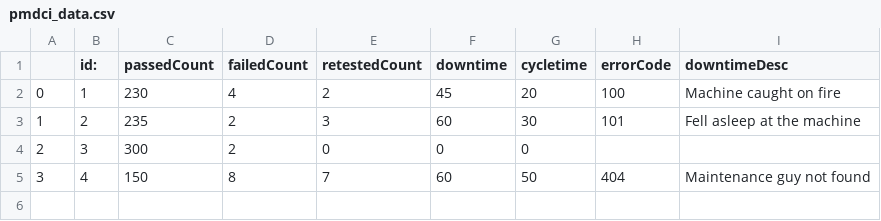
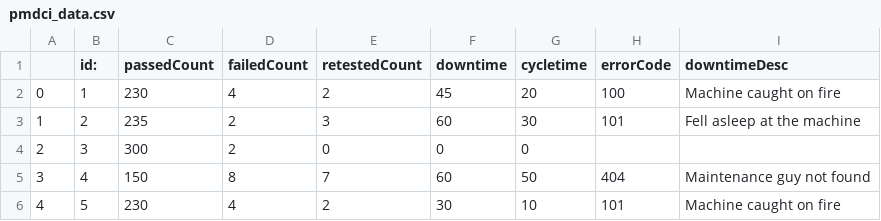
Before and after one commit to SSCHUKRAFT/Capstone-with-Marquardt, a CSV file: art/backend/databaseCsv/pmdci_data.csv, drawn as a sheet; the diff names each change by its address in the sheet, - before the commit and + after, or states it on an @@ line.

Commit message:
PMDCI- added parts passed/failed and downtime sections

```diff
--- a/art/backend/databaseCsv/pmdci_data.csv
+++ b/art/backend/databaseCsv/pmdci_data.csv
+row 6: 4 | 5 | 230 | 4 | 2 | 30 | 10 | 101 | Machine caught on fire
```
